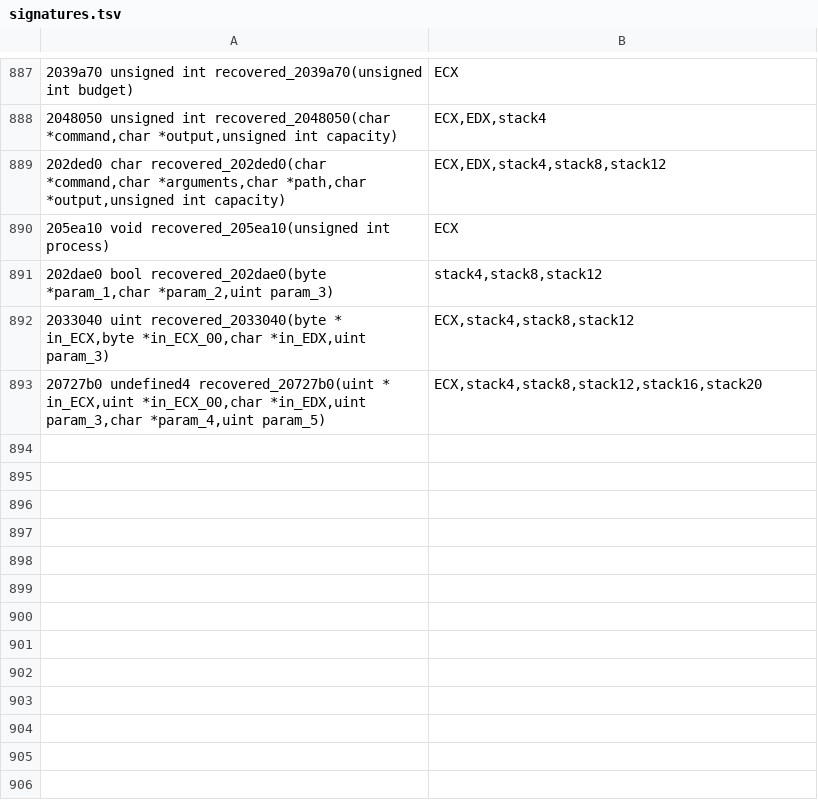
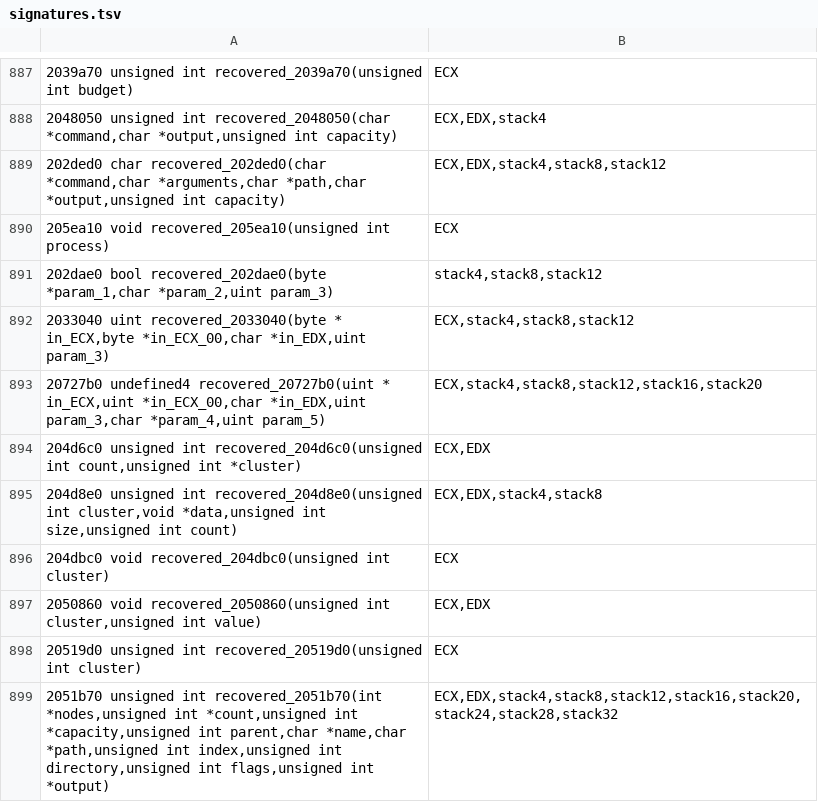
Before and after one commit to PhantomNiko/Permafrost, a TSV file: recovery/in-progress/kernel/i386/signatures.tsv, drawn as a sheet; only a part is shown, gaps mark what is left out.

Commit message:
Recover i386 FAT writes and verify compiler and SDK execution

```diff
--- a/recovery/in-progress/kernel/i386/signatures.tsv
+++ b/recovery/in-progress/kernel/i386/signatures.tsv
@@ -893 +893,7 @@
 20727b0	undefined4 recovered_20727b0(uint * in_ECX,uint *in_ECX_00,char *in_EDX,uint param_3,char *param_4,uint param_5);	ECX,stack4,stack8,stack12,stack16,stack20
+204d6c0	unsigned int recovered_204d6c0(unsigned int count,unsigned int *cluster);	ECX,EDX
+204d8e0	unsigned int recovered_204d8e0(unsigned int cluster,void *data,unsigned int size,unsigned int count);	ECX,EDX,stack4,stack8
+204dbc0	void recovered_204dbc0(unsigned int cluster);	ECX
+2050860	void recovered_2050860(unsigned int cluster,unsigned int value);	ECX,EDX
+20519d0	unsigned int recovered_20519d0(unsigned int cluster);	ECX
+2051b70	unsigned int recovered_2051b70(int *nodes,unsigned int *count,unsigned int *capacity,unsigned int parent,char *name,char *path,unsigned int index,unsigned int directory,unsigned int flags,unsigned int *output);	ECX,EDX,stack4,stack8,stack12,stack16,stack20,stack24,stack28,stack32
```
Also changed, not shown: 20 other files.
